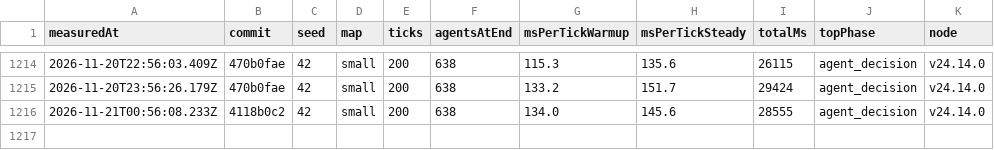
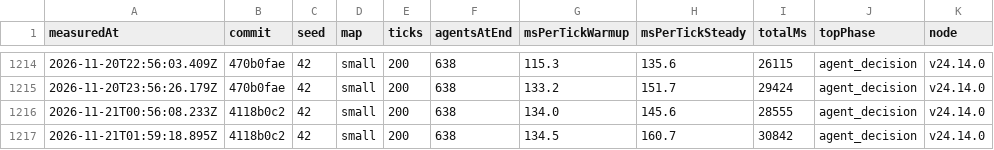
Before and after one commit to christianspliid-ui/threadbare, a TSV file: Docs/ops/tick-cost-trend.tsv, drawn as a sheet; only a part is shown, gaps mark what is left out.

```diff
--- a/Docs/ops/tick-cost-trend.tsv
+++ b/Docs/ops/tick-cost-trend.tsv
@@ -1216 +1216,2 @@ measuredAt	commit	seed	map	ticks	agentsAtEnd	msPerTickWarmup	msPerTickSteady	tot
 2026-11-21T00:56:08.233Z	4118b0c2	42	small	200	638	134.0	145.6	28555	agent_decision	v24.14.0
+2026-11-21T01:59:18.895Z	4118b0c2	42	small	200	638	134.5	160.7	30842	agent_decision	v24.14.0
```
Also changed, not shown: 2 other files.
